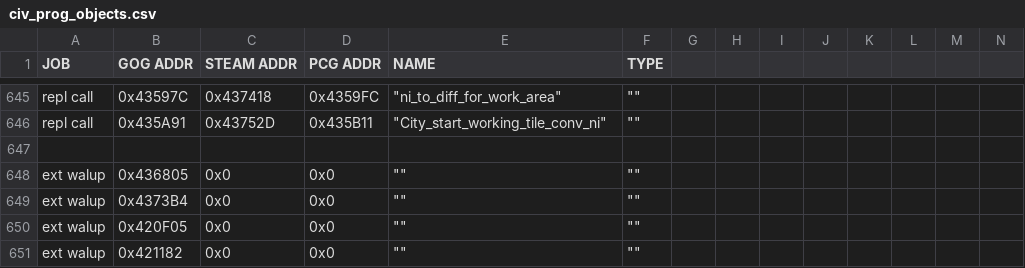
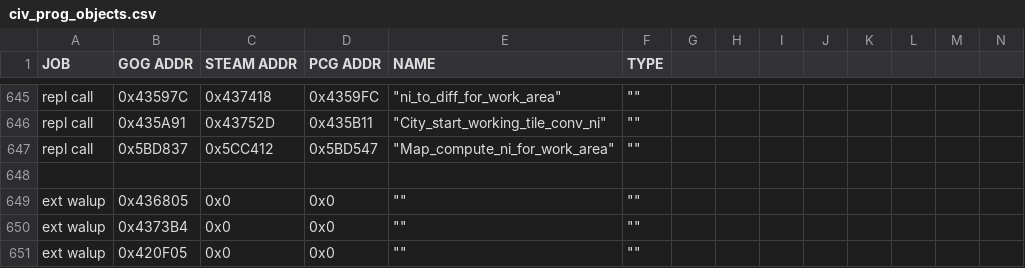
Before and after one commit to maxpetul/C3X, a CSV file: civ_prog_objects.csv, drawn as a sheet; only a part is shown, gaps mark what is left out; the shorter side is filled out with more unchanged rows; rows hold the shown columns only; the diff names each change by its address in the sheet, - before the commit and + after, or states it on an @@ line.

Commit message:
Patch work area related call in Unit::move

```diff
--- a/civ_prog_objects.csv
+++ b/civ_prog_objects.csv
+row 647: repl call | 0x5BD837 | 0x5CC412 | 0x5BD547 | "Map_compute_ni_for_work_area" | ""
```
Also changed, not shown: 1 other file.
